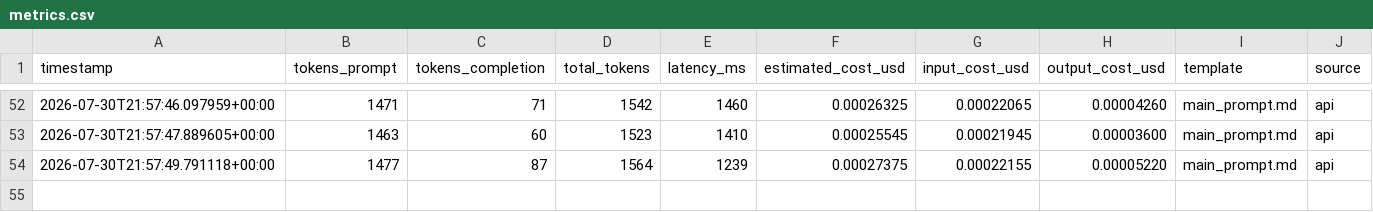
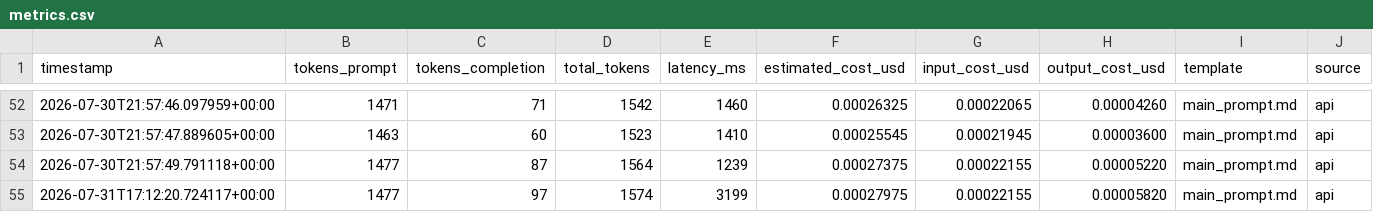
Before and after one commit to pabloler21/support-json, a CSV file: metrics/metrics.csv, drawn as a sheet; only a part is shown, gaps mark what is left out; the diff names each change by its address in the sheet, - before the commit and + after, or states it on an @@ line.

```diff
--- a/metrics/metrics.csv
+++ b/metrics/metrics.csv
+row 55: 2026-07-31T17:12:20.724117+00:00 | 1477 | 97 | 1574 | 3199 | 0.00027975 | 0.00022155 | 0.00005820 | main_prompt.md | api
```
Also changed, not shown: metrics/safety_log.csv, 1 other file.
